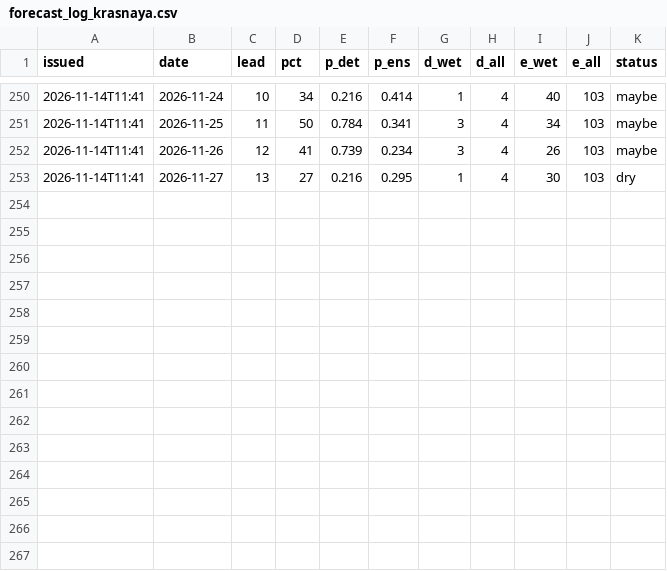
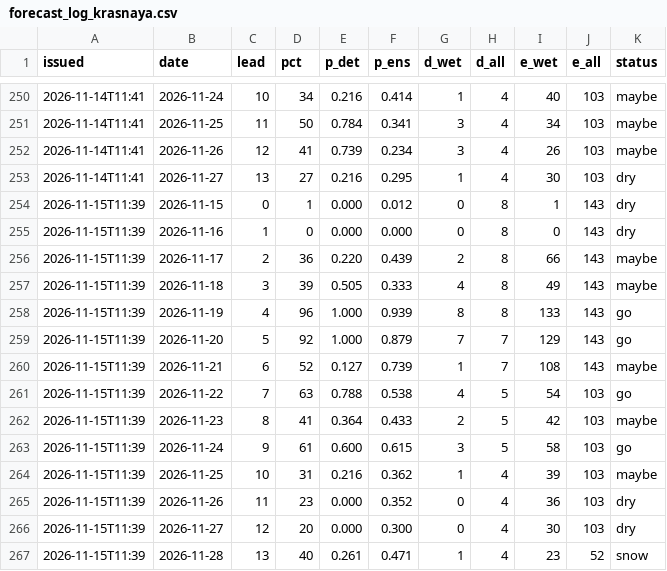
Before and after one commit to kilfaaa/drift, a CSV file: data/forecast_log_krasnaya.csv, drawn as a sheet; only a part is shown, gaps mark what is left out; the diff names each change by its address in the sheet, - before the commit and + after, or states it on an @@ line.

```diff
--- a/data/forecast_log_krasnaya.csv
+++ b/data/forecast_log_krasnaya.csv
+row 254: 2026-11-15T11:39 | 2026-11-15 | 0 | 1 | 0.000 | 0.012 | 0 | 8 | 1 | 143 | dry
+row 255: 2026-11-15T11:39 | 2026-11-16 | 1 | 0 | 0.000 | 0.000 | 0 | 8 | 0 | 143 | dry
+row 256: 2026-11-15T11:39 | 2026-11-17 | 2 | 36 | 0.220 | 0.439 | 2 | 8 | 66 | 143 | maybe
+row 257: 2026-11-15T11:39 | 2026-11-18 | 3 | 39 | 0.505 | 0.333 | 4 | 8 | 49 | 143 | maybe
+row 258: 2026-11-15T11:39 | 2026-11-19 | 4 | 96 | 1.000 | 0.939 | 8 | 8 | 133 | 143 | go
+row 259: 2026-11-15T11:39 | 2026-11-20 | 5 | 92 | 1.000 | 0.879 | 7 | 7 | 129 | 143 | go
+row 260: 2026-11-15T11:39 | 2026-11-21 | 6 | 52 | 0.127 | 0.739 | 1 | 7 | 108 | 143 | maybe
+row 261: 2026-11-15T11:39 | 2026-11-22 | 7 | 63 | 0.788 | 0.538 | 4 | 5 | 54 | 103 | go
+row 262: 2026-11-15T11:39 | 2026-11-23 | 8 | 41 | 0.364 | 0.433 | 2 | 5 | 42 | 103 | maybe
+row 263: 2026-11-15T11:39 | 2026-11-24 | 9 | 61 | 0.600 | 0.615 | 3 | 5 | 58 | 103 | go
+row 264: 2026-11-15T11:39 | 2026-11-25 | 10 | 31 | 0.216 | 0.362 | 1 | 4 | 39 | 103 | maybe
+row 265: 2026-11-15T11:39 | 2026-11-26 | 11 | 23 | 0.000 | 0.352 | 0 | 4 | 36 | 103 | dry
+row 266: 2026-11-15T11:39 | 2026-11-27 | 12 | 20 | 0.000 | 0.300 | 0 | 4 | 30 | 103 | dry
+row 267: 2026-11-15T11:39 | 2026-11-28 | 13 | 40 | 0.261 | 0.471 | 1 | 4 | 23 | 52 | snow
```
Also changed, not shown: data/forecast_log.csv, data/forecast_log_mega.csv, 6 other files.
